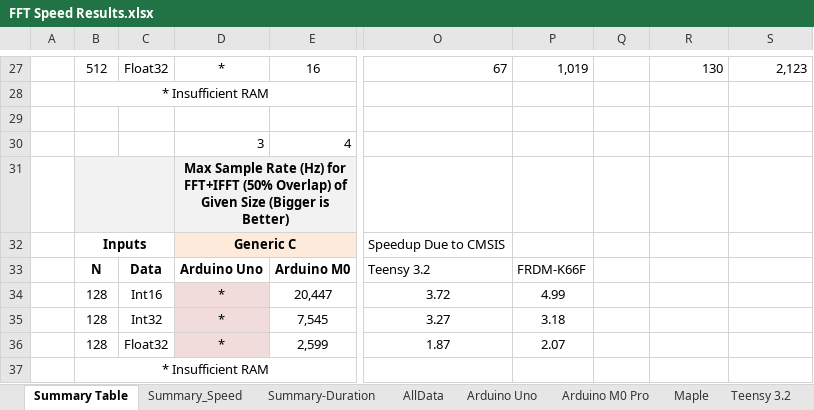
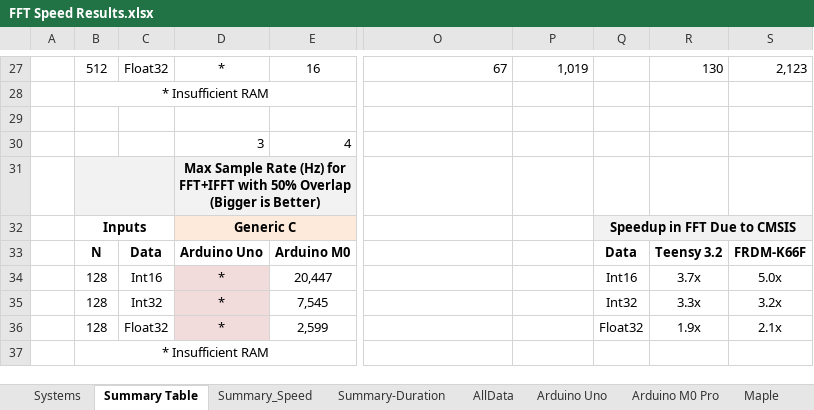
Before and after one commit to chipaudette/OpenAudio, an Excel workbook: Arduino/Audio Processing Benchmarking/FFT Speed Results.xlsx, sheet Summary Table, drawn as a sheet; only a part is shown, gaps mark what is left out; values as stored, in another font and other column widths than the file's, no borders; charts and pictures and conditional formats not drawn; the diff names each change by its address in the sheet, - before the commit and + after, or states it on an @@ line.

```diff
--- a/Arduino/Audio Processing Benchmarking/FFT Speed Results.xlsx (sheet Summary Table)
+++ b/Arduino/Audio Processing Benchmarking/FFT Speed Results.xlsx (sheet Summary Table)
+sheet tab: Systems
-D31: …for FFT+IFFT (50% Overlap) of Given Size (Bigger is…
+D31: …for FFT+IFFT with 50% Overlap (Bigger is…
-O32: Speedup Due to CMSIS
+O32: (empty)
-Q32: (empty)
+Q32: Speedup in FFT Due to CMSIS
-Q32:S32 fill: none
+Q32:S32 fill: #F2F2F2
+Q32:S32 merged
-O33: Teensy 3.2
+O33: (empty)
-P33: FRDM-K66F
+P33: (empty)
-Q33: (empty)
+Q33: Data
-R33: (empty)
+R33: Teensy 3.2
-S33: (empty)
+S33: FRDM-K66F
-O34: 3.72
+O34: (empty)
-P34: 4.99
+P34: (empty)
-Q34: (empty)
+Q34: Int16
-R34: (empty)
+R34: 3.7x
-S34: (empty)
+S34: 5.0x
-O35: 3.27
+O35: (empty)
-P35: 3.18
+P35: (empty)
-Q35: (empty)
+Q35: Int32
-R35: (empty)
+R35: 3.3x
-S35: (empty)
+S35: 3.2x
-O36: 1.87
+O36: (empty)
-P36: 2.07
+P36: (empty)
-Q36: (empty)
+Q36: Float32
-R36: (empty)
+R36: 1.9x
-S36: (empty)
+S36: 2.1x
```
Also changed, not shown: formulas that keep their value, charts or pictures.
